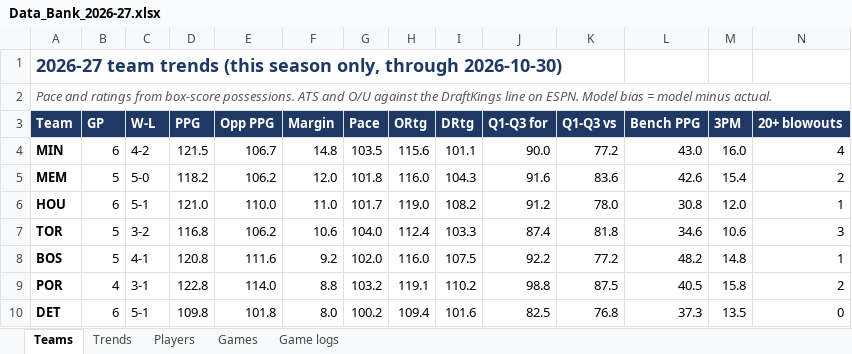
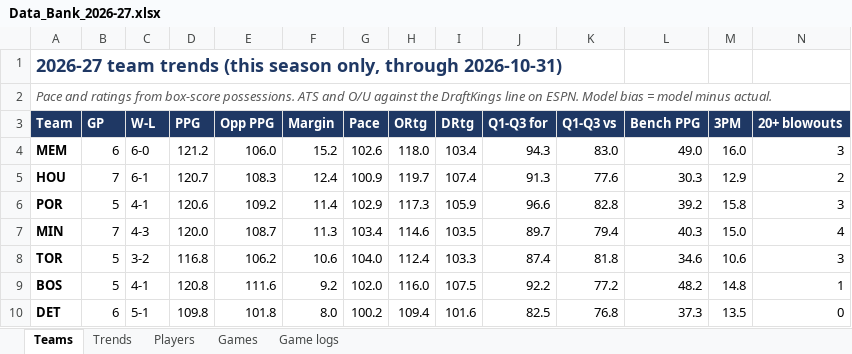
Before and after one commit to HeyShawtty/nba-quant-desk, an Excel workbook: reports/Data_Bank_2026-27.xlsx, sheet Teams, drawn as a sheet; only a part is shown; values as stored, in another font and other column widths than the file's, no borders; removed rows and columns are numbered as before the commit, all else as after; rows hold the shown columns only; the diff covers the shown part only; the diff names each change by its address in the sheet, - before the commit and + after, or states it on an @@ line.

```diff
--- a/reports/Data_Bank_2026-27.xlsx (sheet Teams)
+++ b/reports/Data_Bank_2026-27.xlsx (sheet Teams)
-A1 (Team): …only, through 2026-10-30)
+A1 (Team): …only, through 2026-10-31)
-row 4: MIN | 6 | 4-2 | 121.5 | 106.7 | 14.8 | 103.5 | 115.6 | 101.1 | 90.0 | 77.2 | 43.0 | 16.0 | 4
-B4 (GP): 5
+B4 (GP): 6
-C4 (W-L): 5-0
+C4 (W-L): 6-0
-D4 (PPG): 118.2
+D4 (PPG): 121.2
-E4 (Opp PPG): 106.2
+E4 (Opp PPG): 106.0
-F4 (Margin): 12.0
+F4 (Margin): 15.2
-G4 (Pace): 101.8
+G4 (Pace): 102.6
-H4 (ORtg): 116.0
+H4 (ORtg): 118.0
-I4 (DRtg): 104.3
+I4 (DRtg): 103.4
-J4 (Q1-Q3 for): 91.6
+J4 (Q1-Q3 for): 94.3
-K4 (Q1-Q3 vs): 83.6
+K4 (Q1-Q3 vs): 83.0
-L4 (Bench PPG): 42.6
+L4 (Bench PPG): 49.0
-M4 (3PM): 15.4
+M4 (3PM): 16.0
-N4 (20+ blowouts): 2
+N4 (20+ blowouts): 3
-B5 (GP): 6
+B5 (GP): 7
-C5 (W-L): 5-1
+C5 (W-L): 6-1
-D5 (PPG): 121.0
+D5 (PPG): 120.7
-E5 (Opp PPG): 110.0
+E5 (Opp PPG): 108.3
-F5 (Margin): 11.0
+F5 (Margin): 12.4
-G5 (Pace): 101.7
+G5 (Pace): 100.9
-H5 (ORtg): 119.0
+H5 (ORtg): 119.7
-I5 (DRtg): 108.2
+I5 (DRtg): 107.4
-J5 (Q1-Q3 for): 91.2
+J5 (Q1-Q3 for): 91.3
-K5 (Q1-Q3 vs): 78.0
+K5 (Q1-Q3 vs): 77.6
-L5 (Bench PPG): 30.8
+L5 (Bench PPG): 30.3
-M5 (3PM): 12.0
+M5 (3PM): 12.9
-N5 (20+ blowouts): 1
+N5 (20+ blowouts): 2
+row 6: POR | 5 | 4-1 | 120.6 | 109.2 | 11.4 | 102.9 | 117.3 | 105.9 | 96.6 | 82.8 | 39.2 | 15.8 | 3
+row 7: MIN | 7 | 4-3 | 120.0 | 108.7 | 11.3 | 103.4 | 114.6 | 103.5 | 89.7 | 79.4 | 40.3 | 15.0 | 4
-row 9: POR | 4 | 3-1 | 122.8 | 114.0 | 8.8 | 103.2 | 119.1 | 110.2 | 98.8 | 87.5 | 40.5 | 15.8 | 2
```
Also changed, not shown: 7 added rows, 7 removed rows and 48 edited cells elsewhere in this sheet, sheet Players, sheet Trends, sheet Game logs, sheet Games, 9 other files.
